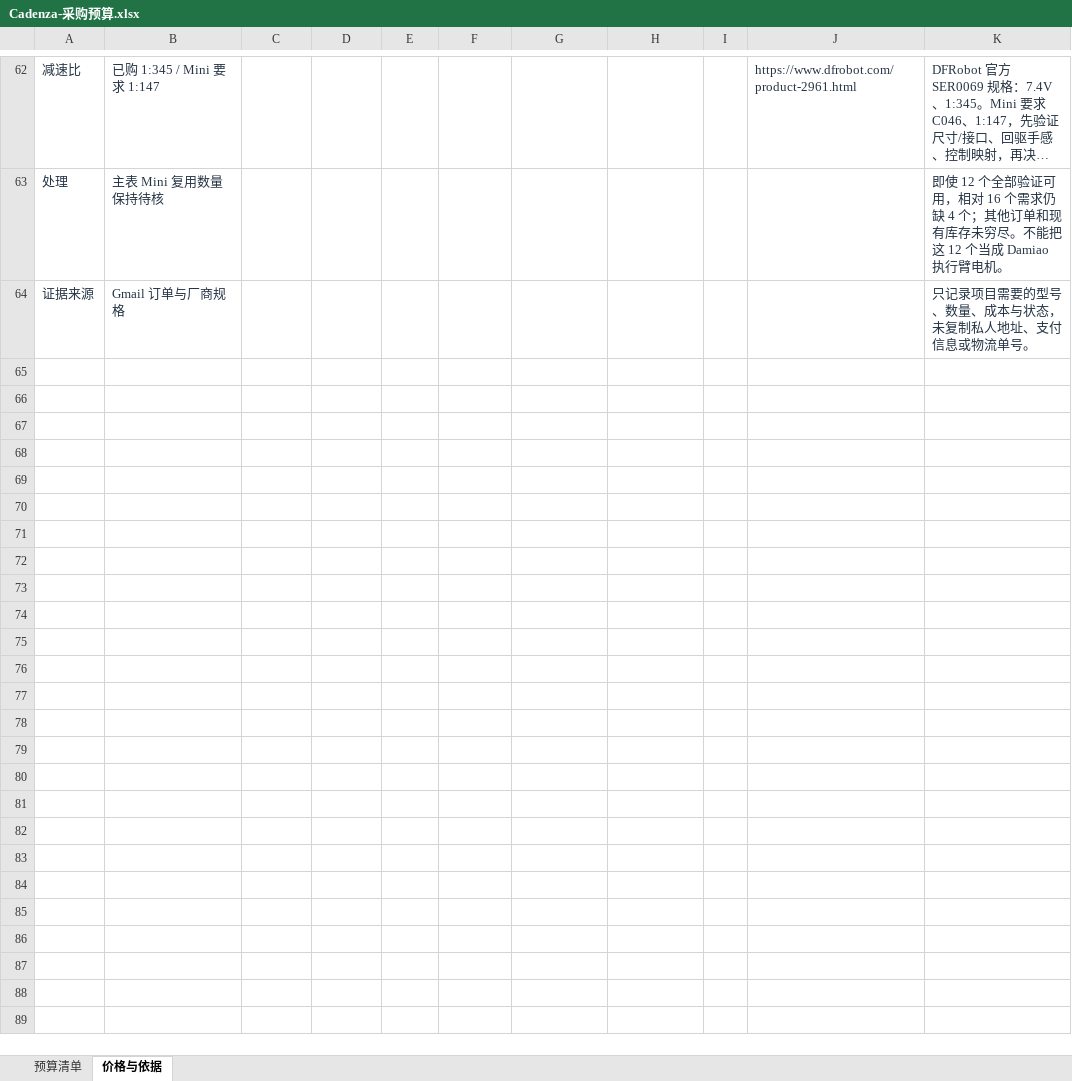
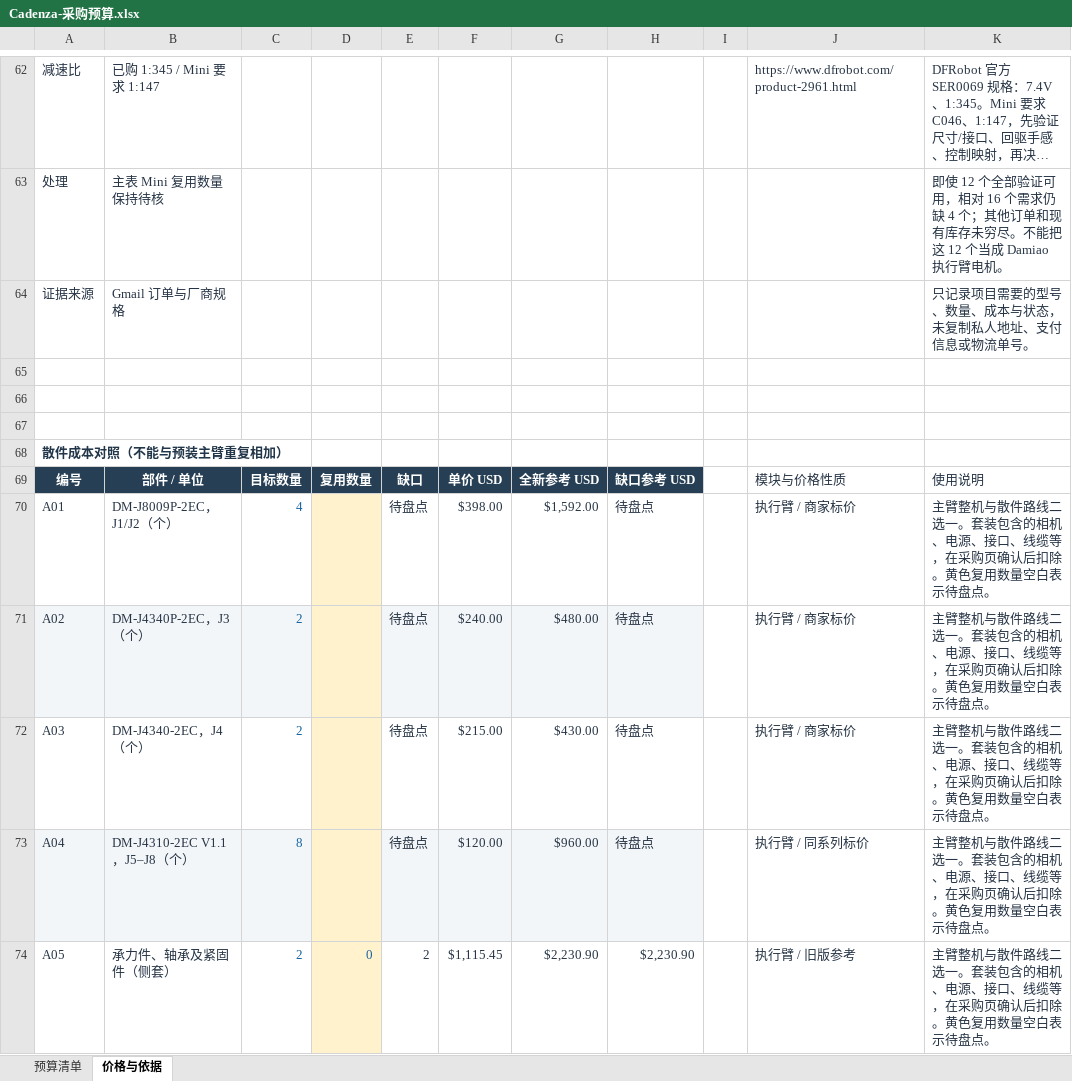
Before and after one commit to Jeffaaay/cadenza-robotics, an Excel workbook: outputs/01a1611a-a966-74e1-8809-b6eb9eb65869/Cadenza-采购预算.xlsx, sheet 价格与依据, drawn as a sheet; only a part is shown, gaps mark what is left out; long unchanged cells end in …; values as stored, in another font and other column widths than the file's, no borders; conditional formats not drawn; the diff covers the shown part only; the diff names each change by its address in the sheet, - before the commit and + after, or states it on an @@ line.

```diff
--- a/outputs/01a1611a-a966-74e1-8809-b6eb9eb65869/Cadenza-采购预算.xlsx (sheet 价格与依据)
+++ b/outputs/01a1611a-a966-74e1-8809-b6eb9eb65869/Cadenza-采购预算.xlsx (sheet 价格与依据)
+row 65: (empty)
+row 66: (empty)
+row 67: (empty)
+row 68: 散件成本对照（不能与预装主臂重复相加）
+row 69: 编号 | 部件 / 单位 | 目标数量 | 复用数量 | 缺口 | 单价 USD | 全新参考 USD | 缺口参考 USD |  | 模块与价格性质 | 使用说明
+row 70: A01 | DM-J8009P-2EC，J1/J2（个） | 4 |  | 待盘点 | $398.00 | $1,592.00 | 待盘点 |  | 执行臂 / 商家标价 | 主臂整机与散件路线二选一。套装包含的相机、电源、接口、线缆等，在采购页确认后扣除。黄色复用数量空白表示待盘点。
+row 71: A02 | DM-J4340P-2EC，J3（个） | 2 |  | 待盘点 | $240.00 | $480.00 | 待盘点 |  | 执行臂 / 商家标价 | 主臂整机与散件路线二选一。套装包含的相机、电源、接口、线缆等，在采购页确认后扣除。黄色复用数量空白表示待盘点。
+row 72: A03 | DM-J4340-2EC，J4（个） | 2 |  | 待盘点 | $215.00 | $430.00 | 待盘点 |  | 执行臂 / 商家标价 | 主臂整机与散件路线二选一。套装包含的相机、电源、接口、线缆等，在采购页确认后扣除。黄色复用数量空白表示待盘点。
+row 73: A04 | DM-J4310-2EC V1.1，J5–J8（个） | 8 |  | 待盘点 | $120.00 | $960.00 | 待盘点 |  | 执行臂 / 同系列标价 | 主臂整机与散件路线二选一。套装包含的相机、电源、接口、线缆等，在采购页确认后扣除。黄色复用数量空白表示待盘点。
+row 74: A05 | 承力件、轴承及紧固件（侧套） | 2 | 0 | 2 | $1,115.45 | $2,230.90 | $2,230.90 |  | 执行臂 / 旧版参考 | 主臂整机与散件路线二选一。套装包含的相机、电源、接口、线缆等，在采购页确认后扣除。黄色复用数量空白表示待盘点。
```
Also changed, not shown: 32 added rows and 5 edited cells elsewhere in this sheet, sheet 预算清单, 4 other files.
